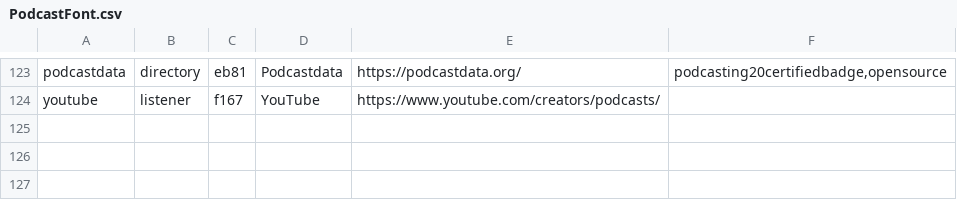
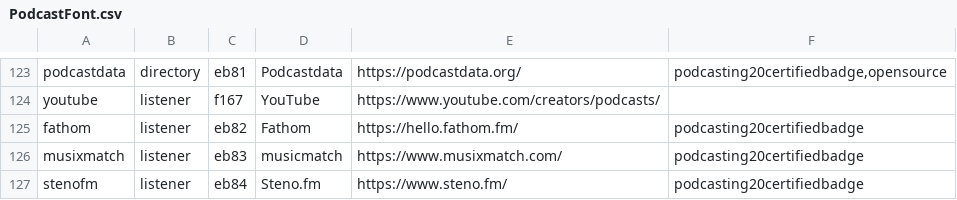
Before and after one commit to leoherzog/podcastfont, a CSV file: src/character-map/PodcastFont.csv, drawn as a sheet; only a part is shown, gaps mark what is left out.

Commit message:
Added Fathom, Musixmatch, Steno.fm

```diff
--- a/src/character-map/PodcastFont.csv
+++ b/src/character-map/PodcastFont.csv
@@ -124 +124,4 @@ podcastdata;directory;eb81;Podcastdata;https://podcastdata.org/;podcasting20cert
 youtube;listener;f167;YouTube;https://www.youtube.com/creators/podcasts/;
+fathom;listener;eb82;Fathom;https://hello.fathom.fm/;podcasting20certifiedbadge
+musixmatch;listener;eb83;musicmatch;https://www.musixmatch.com/;podcasting20certifiedbadge
+stenofm;listener;eb84;Steno.fm;https://www.steno.fm/;podcasting20certifiedbadge
```
Also changed, not shown: 3 other files.
